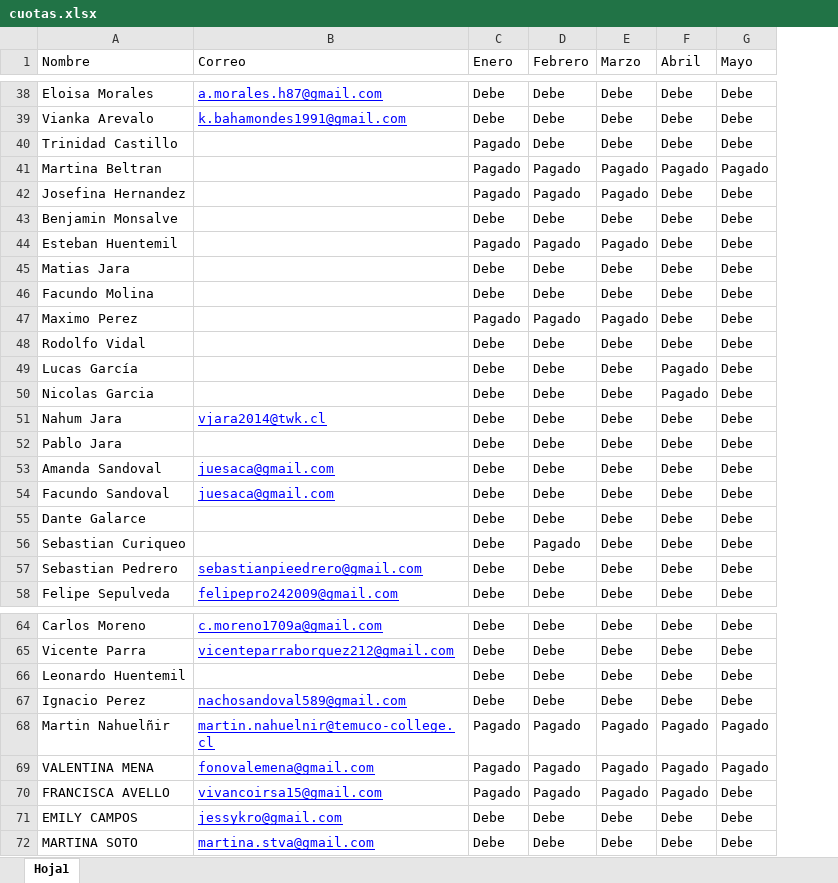
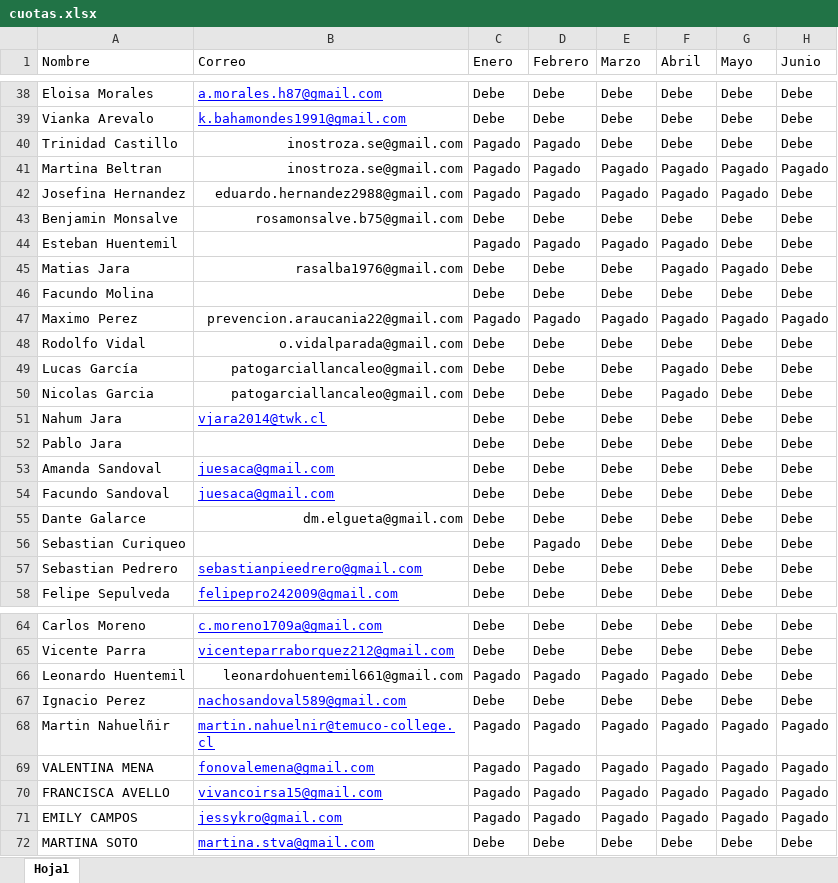
Before and after one commit to bneirarc/app-calafate, an Excel workbook: cuotas.xlsx, sheet Hoja1, drawn as a sheet; only a part is shown, gaps mark what is left out; values as stored, in another font and other column widths than the file's, no borders; charts and pictures not drawn; the diff covers the shown part only; the diff names each change by its address in the sheet, - before the commit and + after, or states it on an @@ line.

Commit message:
Add files via upload

```diff
--- a/cuotas.xlsx (sheet Hoja1)
+++ b/cuotas.xlsx (sheet Hoja1)
+column H (Junio), rows 38-58: Debe | Debe | Debe | Pagado | Debe | Debe | Debe | Debe | Debe | Pagado | Debe | Debe | Debe | Debe | Debe | Debe | Debe | Debe | Debe | Debe | Debe; rows 64-72: Debe | Debe | Debe | Debe | Pagado | Pagado | Pagado | Pagado | Debe
-B40:B41 (Correo): (empty)
+B40:B41 (Correo): inostroza.se@gmail.com
-D40 (Febrero): Debe
+D40 (Febrero): Pagado
-B42 (Correo): (empty)
+B42 (Correo): eduardo.hernandez2988@gmail.com
-F42 (Abril): Debe
+F42 (Abril): Pagado
-G42 (Mayo): Debe
+G42 (Mayo): Pagado
-B43 (Correo): (empty)
+B43 (Correo): rosamonsalve.b75@gmail.com
-F44:F45 (Abril): Debe
+F44:F45 (Abril): Pagado
-B45 (Correo): (empty)
+B45 (Correo): rasalba1976@gmail.com
-G45 (Mayo): Debe
+G45 (Mayo): Pagado
-B47 (Correo): (empty)
+B47 (Correo): prevencion.araucania22@gmail.com
-F47 (Abril): Debe
+F47 (Abril): Pagado
-G47 (Mayo): Debe
+G47 (Mayo): Pagado
-B48 (Correo): (empty)
+B48 (Correo): o.vidalparada@gmail.com
-B49:B50 (Correo): (empty)
+B49:B50 (Correo): patogarciallancaleo@gmail.com
-B55 (Correo): (empty)
+B55 (Correo): dm.elgueta@gmail.com
-B66 (Correo): (empty)
+B66 (Correo): leonardohuentemil661@gmail.com
-C66 (Enero): Debe
+C66 (Enero): Pagado
-D66 (Febrero): Debe
+D66 (Febrero): Pagado
-E66 (Marzo): Debe
+E66 (Marzo): Pagado
-F66 (Abril): Debe
+F66 (Abril): Pagado
-G70:G71 (Mayo): Debe
+G70:G71 (Mayo): Pagado
-C71 (Enero): Debe
+C71 (Enero): Pagado
-D71 (Febrero): Debe
+D71 (Febrero): Pagado
-E71 (Marzo): Debe
+E71 (Marzo): Pagado
-F71 (Abril): Debe
+F71 (Abril): Pagado
```
Also changed, not shown: 10 edited cells elsewhere in this sheet.
